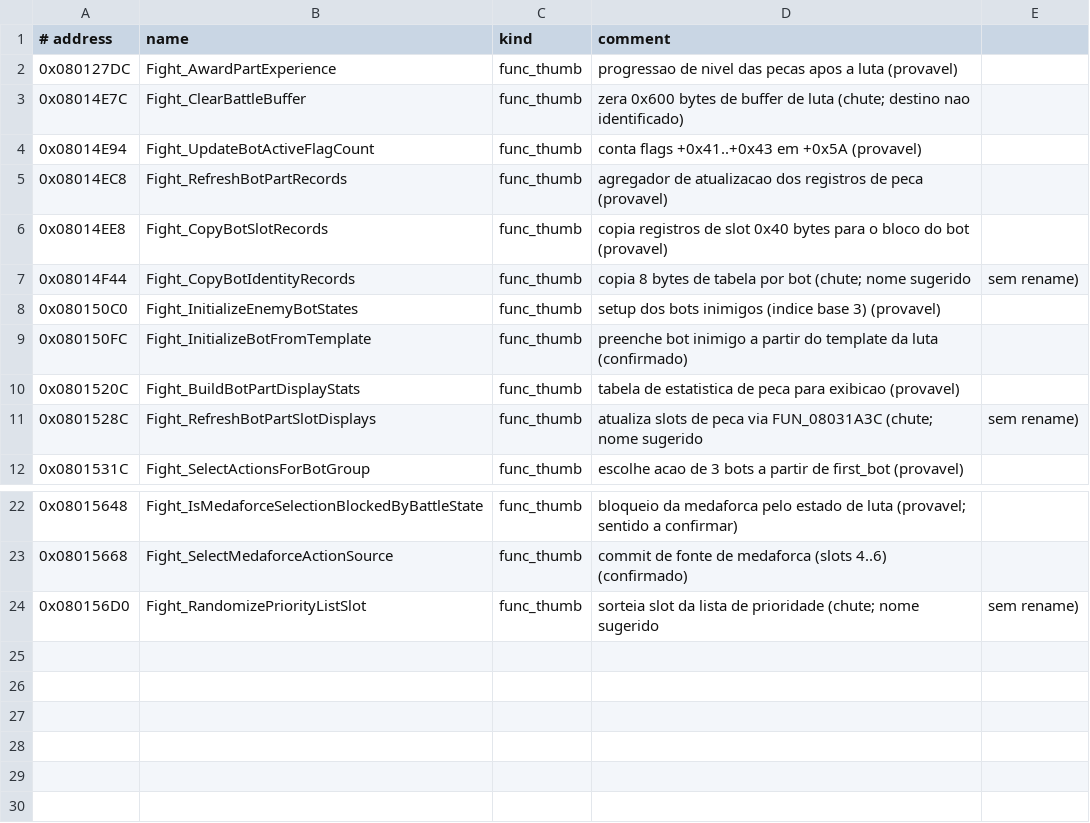
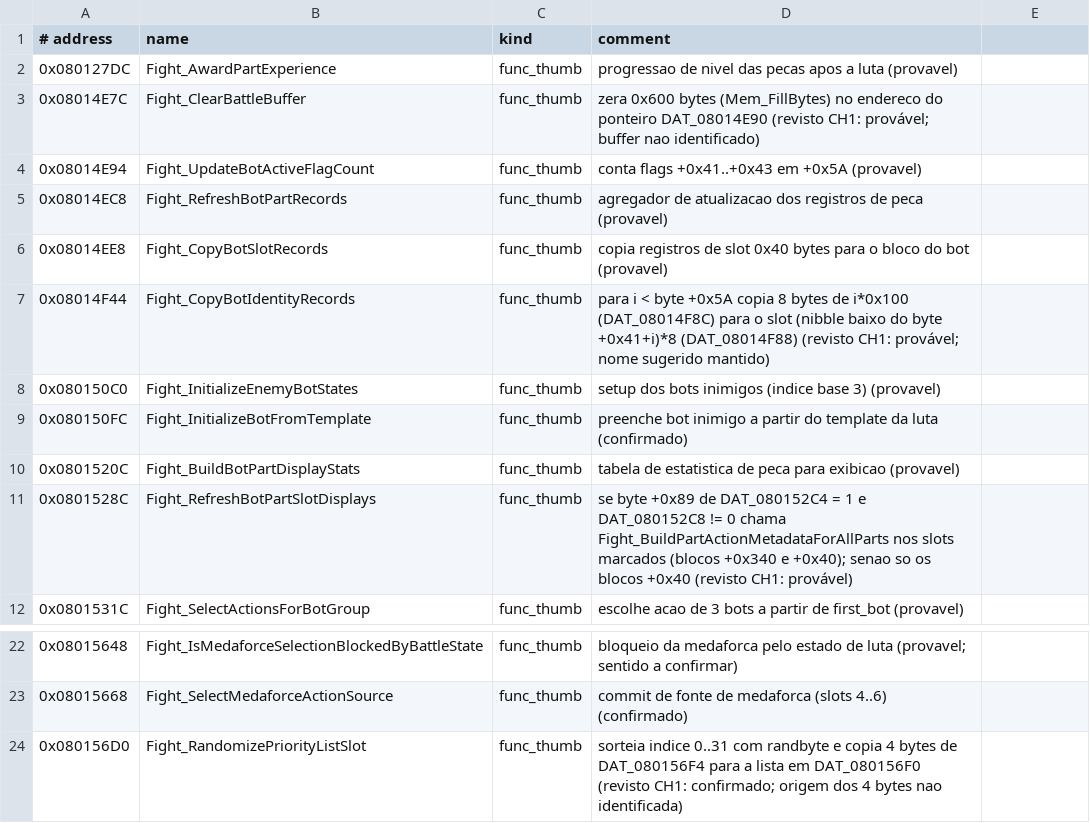
Before and after one commit to jvsdm/Medabots-Romhacking-Toolkit, a CSV file: re/functions/R0a_simbolos.csv, drawn as a sheet; only a part is shown, gaps mark what is left out.

```diff
--- a/re/functions/R0a_simbolos.csv
+++ b/re/functions/R0a_simbolos.csv
@@ -2,3 +2,3 @@
 0x080127DC,Fight_AwardPartExperience,func_thumb,progressao de nivel das pecas apos a luta (provavel)
-0x08014E7C,Fight_ClearBattleBuffer,func_thumb,zera 0x600 bytes de buffer de luta (chute; destino nao identificado)
+0x08014E7C,Fight_ClearBattleBuffer,func_thumb,zera 0x600 bytes (Mem_FillBytes) no endereco do ponteiro DAT_08014E90 (revisto CH1: provável; buffer nao identificado)
 0x08014E94,Fight_UpdateBotActiveFlagCount,func_thumb,conta flags +0x41..+0x43 em +0x5A (provavel)
@@ -6,3 +6,3 @@
 0x08014EE8,Fight_CopyBotSlotRecords,func_thumb,copia registros de slot 0x40 bytes para o bloco do bot (provavel)
-0x08014F44,Fight_CopyBotIdentityRecords,func_thumb,copia 8 bytes de tabela por bot (chute; nome sugerido, sem rename)
+0x08014F44,Fight_CopyBotIdentityRecords,func_thumb,para i < byte +0x5A copia 8 bytes de i*0x100 (DAT_08014F8C) para o slot (nibble baixo do byte +0x41+i)*8 (DAT_08014F88) (revisto CH1: provável; nome sugerido mantido)
 0x080150C0,Fight_InitializeEnemyBotStates,func_thumb,setup dos bots inimigos (indice base 3) (provavel)
@@ -10,3 +10,3 @@
 0x0801520C,Fight_BuildBotPartDisplayStats,func_thumb,tabela de estatistica de peca para exibicao (provavel)
-0x0801528C,Fight_RefreshBotPartSlotDisplays,func_thumb,atualiza slots de peca via FUN_08031A3C (chute; nome sugerido, sem rename)
+0x0801528C,Fight_RefreshBotPartSlotDisplays,func_thumb,se byte +0x89 de DAT_080152C4 = 1 e DAT_080152C8 != 0 chama Fight_BuildPartActionMetadataForAllParts nos slots marcados (blocos +0x340 e +0x40); senao so os blocos +0x40 (revisto CH1: provável)
 0x0801531C,Fight_SelectActionsForBotGroup,func_thumb,escolhe acao de 3 bots a partir de first_bot (provavel)
@@ -23,2 +23,2 @@
 0x08015668,Fight_SelectMedaforceActionSource,func_thumb,commit de fonte de medaforca (slots 4..6) (confirmado)
-0x080156D0,Fight_RandomizePriorityListSlot,func_thumb,sorteia slot da lista de prioridade (chute; nome sugerido, sem rename)
+0x080156D0,Fight_RandomizePriorityListSlot,func_thumb,sorteia indice 0..31 com randbyte e copia 4 bytes de DAT_080156F4 para a lista em DAT_080156F0 (revisto CH1: confirmado; origem dos 4 bytes nao identificada)
```
Also changed, not shown: re/functions/G_simbolos.csv, re/functions/R0_simbolos.csv, 9 other files.
